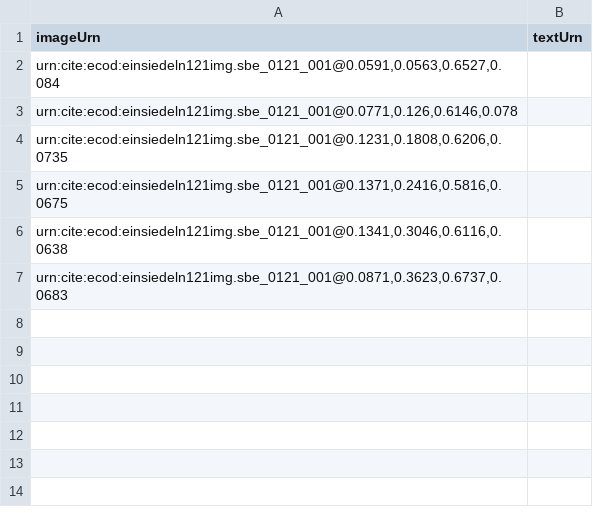
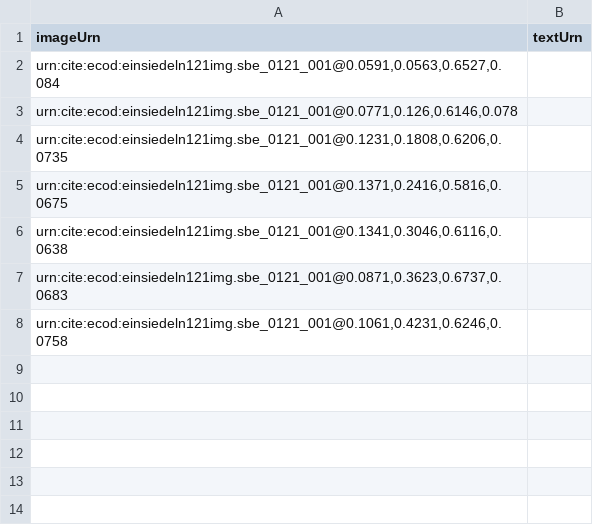
Before and after one commit to HCMID/chant, a CSV file: indices/imageToEinsiedelnText.csv, drawn as a sheet; only a part is shown.

Commit message:
Update imageToEinsiedelnText.csv

```diff
--- a/indices/imageToEinsiedelnText.csv
+++ b/indices/imageToEinsiedelnText.csv
@@ -7,3 +7,3 @@ imageUrn, textUrn
 "urn:cite:ecod:einsiedeln121img.sbe_0121_001@0.0871,0.3623,0.6737,0.0683",
-,
+"urn:cite:ecod:einsiedeln121img.sbe_0121_001@0.1061,0.4231,0.6246,0.0758",
 ,
```
